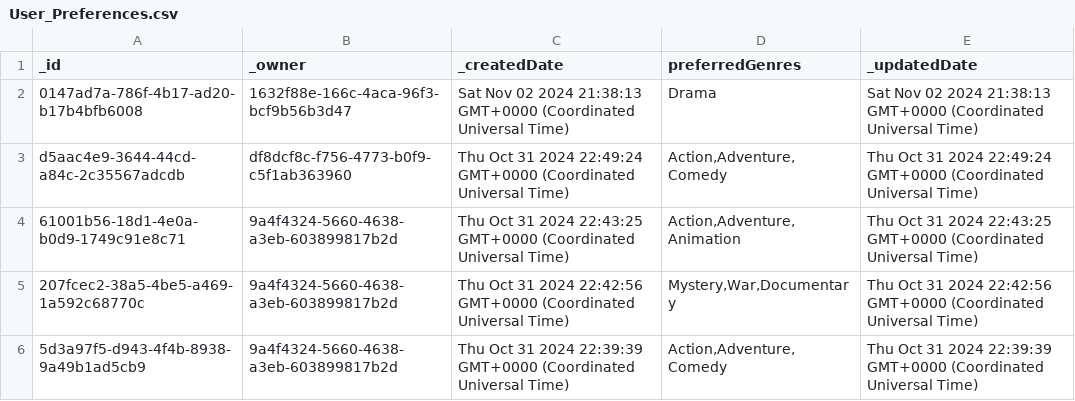
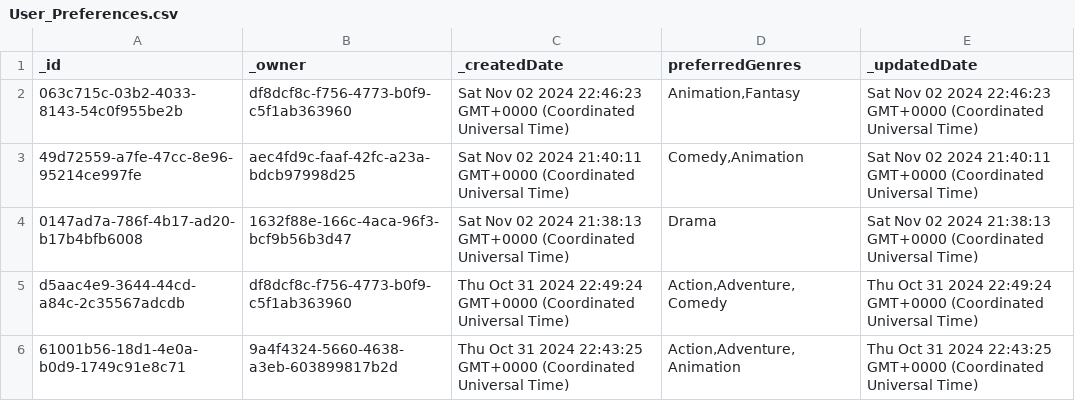
Before and after one commit to LaurenceCastillo/DS-440-Project, a CSV file: data/User_Preferences.csv, drawn as a sheet; only a part is shown; the shorter side is filled out with more unchanged rows.

Commit message:
Update dataset from Wix

```diff
--- a/data/User_Preferences.csv
+++ b/data/User_Preferences.csv
@@ -1,2 +1,4 @@
 _id,_owner,_createdDate,preferredGenres,_updatedDate
+"063c715c-03b2-4033-8143-54c0f955be2b","df8dcf8c-f756-4773-b0f9-c5f1ab363960","Sat Nov 02 2024 22:46:23 GMT+0000 (Coordinated Universal Time)","Animation,Fantasy","Sat Nov 02 2024 22:46:23 GMT+0000 (Coordinated Universal Time)"
+"49d72559-a7fe-47cc-8e96-95214ce997fe","aec4fd9c-faaf-42fc-a23a-bdcb97998d25","Sat Nov 02 2024 21:40:11 GMT+0000 (Coordinated Universal Time)","Comedy,Animation","Sat Nov 02 2024 21:40:11 GMT+0000 (Coordinated Universal Time)"
 "0147ad7a-786f-4b17-ad20-b17b4bfb6008","1632f88e-166c-4aca-96f3-bcf9b56b3d47","Sat Nov 02 2024 21:38:13 GMT+0000 (Coordinated Universal Time)","Drama","Sat Nov 02 2024 21:38:13 GMT+0000 (Coordinated Universal Time)"
```
